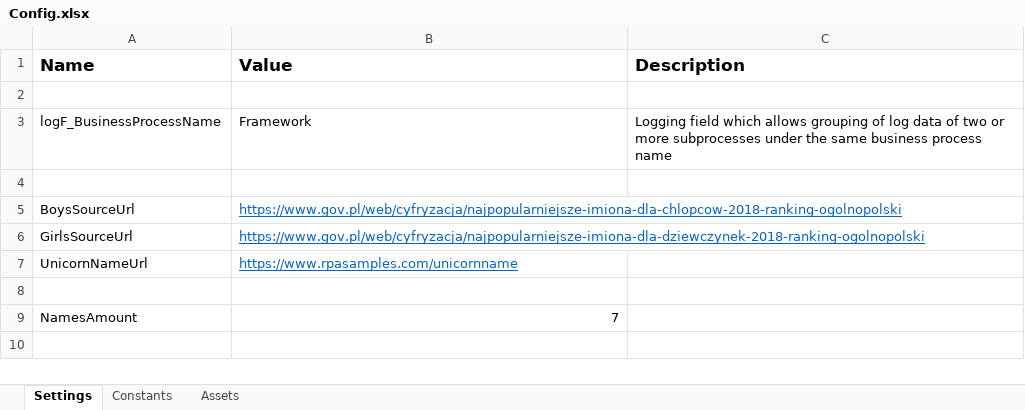
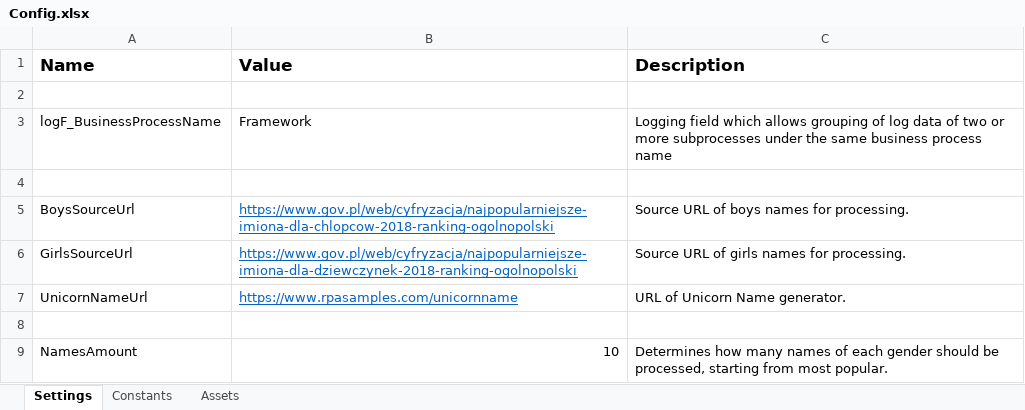
Before and after one commit to fordern/Medicover, an Excel workbook: Data/Config.xlsx, sheet Settings, drawn as a sheet; values as stored, in another font and other column widths than the file's, no borders; the diff names each change by its address in the sheet, - before the commit and + after, or states it on an @@ line.

Commit message:
Completed Process.xaml, TransactionItem converted from QueueItem to DataRow. Completed saving results to .xlsx spreadsheet.

```diff
--- a/Data/Config.xlsx (sheet Settings)
+++ b/Data/Config.xlsx (sheet Settings)
-C5 (Description): (empty)
+C5 (Description): Source URL of boys names for processing.
-C6 (Description): (empty)
+C6 (Description): Source URL of girls names for processing.
-C7 (Description): (empty)
+C7 (Description): URL of Unicorn Name generator.
-B9 (Value): 7
+B9 (Value): 10
-C9 (Description): (empty)
+C9 (Description): Determines how many names of each gender should be processed, starting from most popular.
```
Also changed, not shown: sheet Constants, 27 other files.
